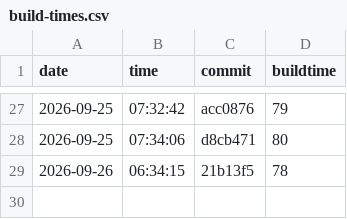
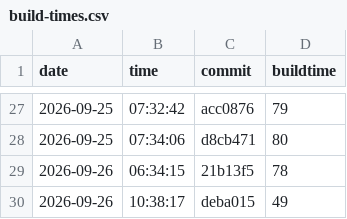
Before and after one commit to nguyentrungnghia1802/use, a CSV file: docs/archunit-results/build-times.csv, drawn as a sheet; only a part is shown, gaps mark what is left out.

```diff
--- a/docs/archunit-results/build-times.csv
+++ b/docs/archunit-results/build-times.csv
@@ -29 +29,2 @@ date,time,commit,buildtime
 2026-09-26,06:34:15,21b13f5,78
+2026-09-26,10:38:17,deba015,49
```
Also changed, not shown: docs/archunit-results/cycles-tests.csv, docs/archunit-results/layer-violations.csv.
